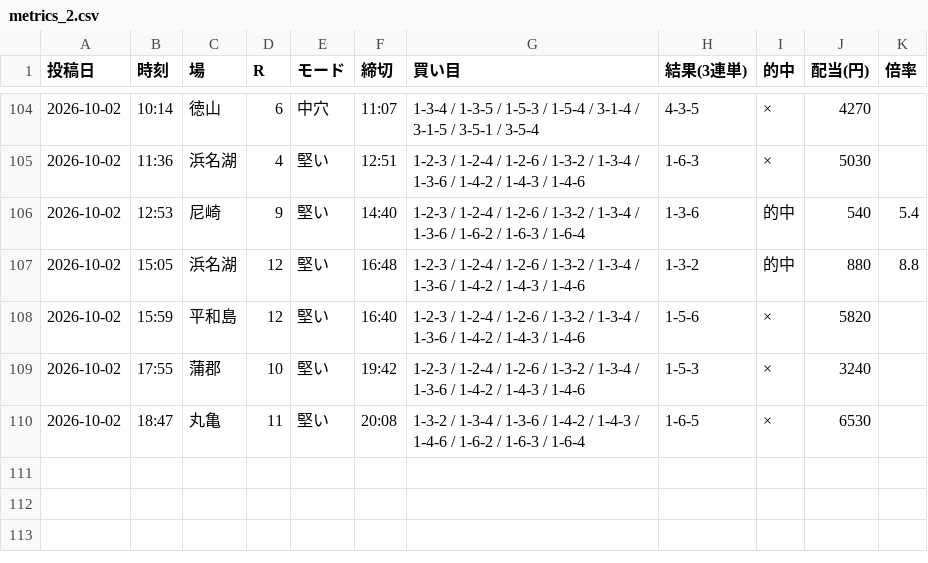
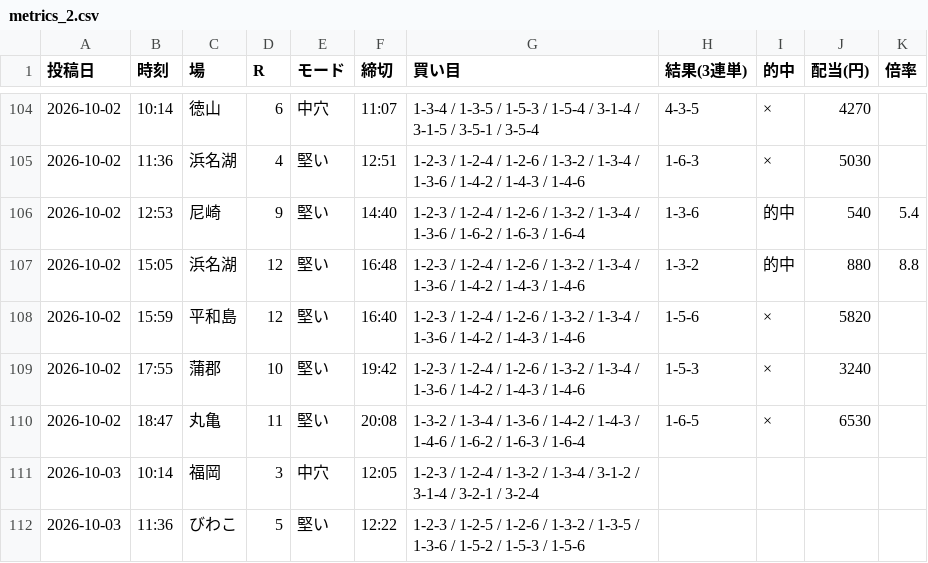
Before and after one commit to Growth37/kyotei-threads-bot, a CSV file: metrics_2.csv, drawn as a sheet; only a part is shown, gaps mark what is left out; the diff names each change by its address in the sheet, - before the commit and + after, or states it on an @@ line.

Commit message:
metrics: 2号の的中結果を更新

```diff
--- a/metrics_2.csv
+++ b/metrics_2.csv
+row 111: 2026-10-03 | 10:14 | 福岡 | 3 | 中穴 | 12:05 | 1-2-3 / 1-2-4 / 1-3-2 / 1-3-4 / 3-1-2 / 3-1-4 / 3-2-1 / 3-2-4
+row 112: 2026-10-03 | 11:36 | びわこ | 5 | 堅い | 12:22 | 1-2-3 / 1-2-5 / 1-2-6 / 1-3-2 / 1-3-5 / 1-3-6 / 1-5-2 / 1-5-3 / 1-5-6
```
